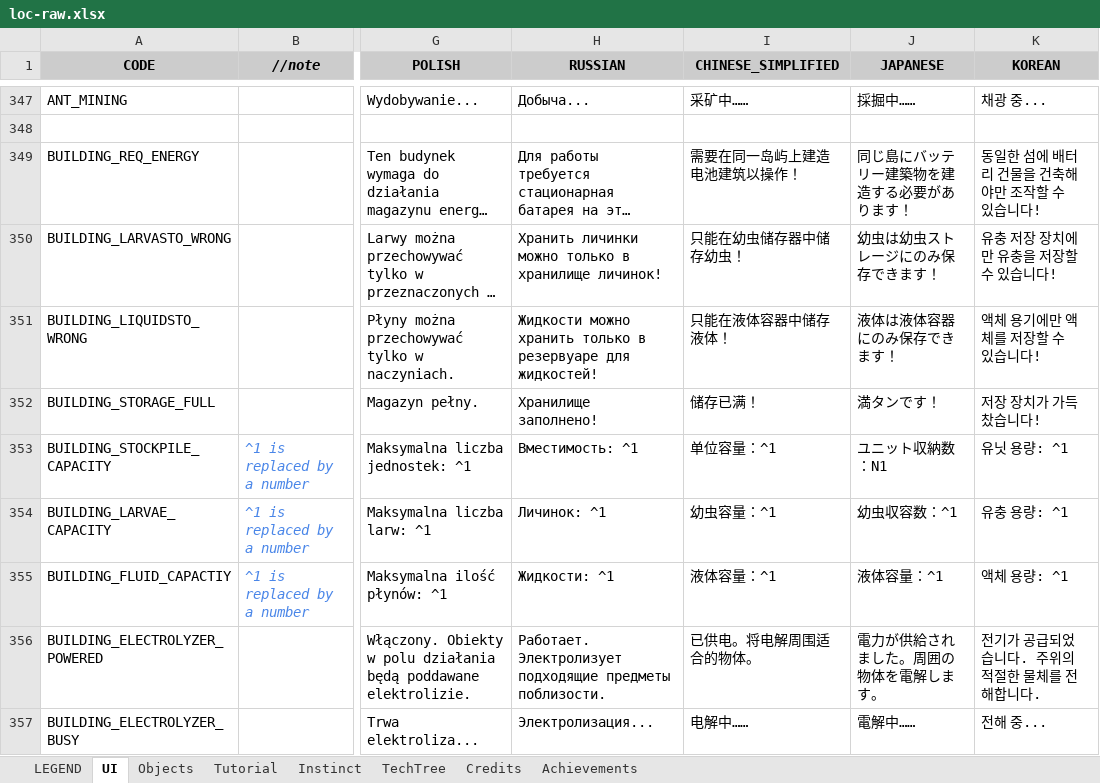
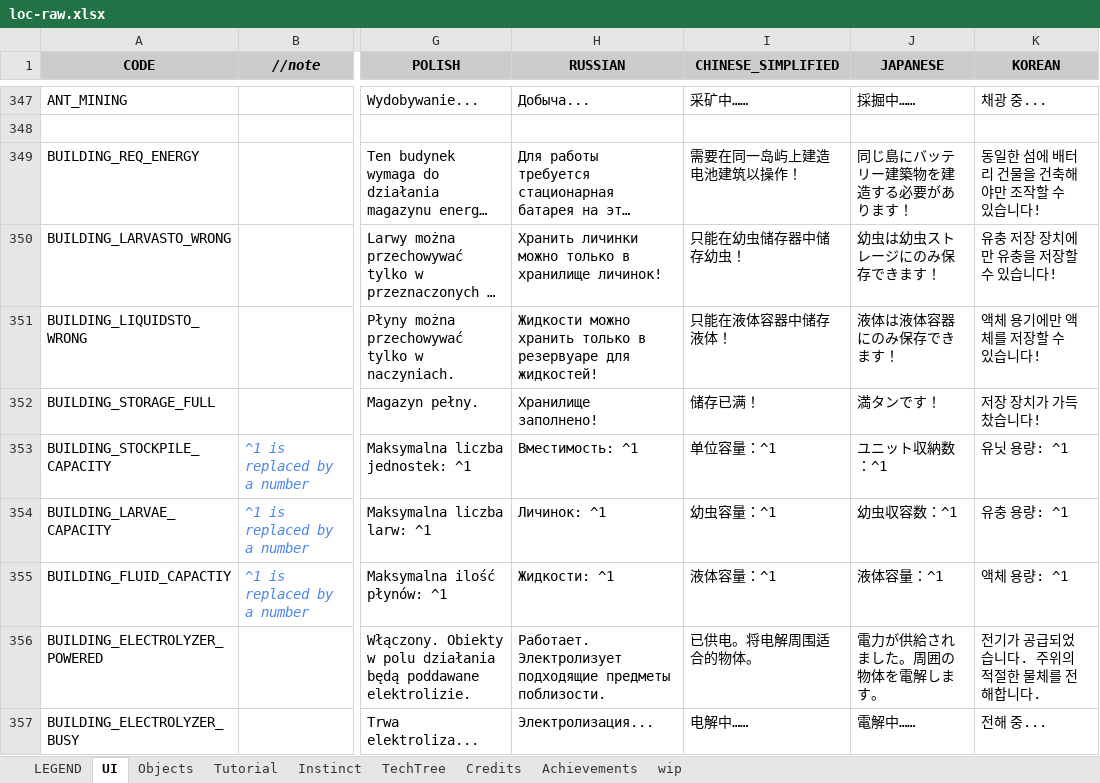
Before and after one commit to ninmonkey/MicrotopiaData, an Excel workbook: export/v1.0.8/loc-raw.xlsx, sheet UI, drawn as a sheet; only a part is shown, gaps mark what is left out; long unchanged cells end in …; values as stored, in another font and other column widths than the file's, no borders; charts and pictures not drawn; the diff names each change by its address in the sheet, - before the commit and + after, or states it on an @@ line.

```diff
--- a/export/v1.0.8/loc-raw.xlsx (sheet UI)
+++ b/export/v1.0.8/loc-raw.xlsx (sheet UI)
+sheet tab: wip
-J353 (JAPANESE): ユニット収納数：N1
+J353 (JAPANESE): ユニット収納数：^1
```
Also changed, not shown: sheet Instinct, sheet Objects, sheet TechTree, charts or pictures, export/v1.0.8/Changelog-raw.xlsx, export/v1.0.8/Instinct-raw.xlsx, 4 other files.
